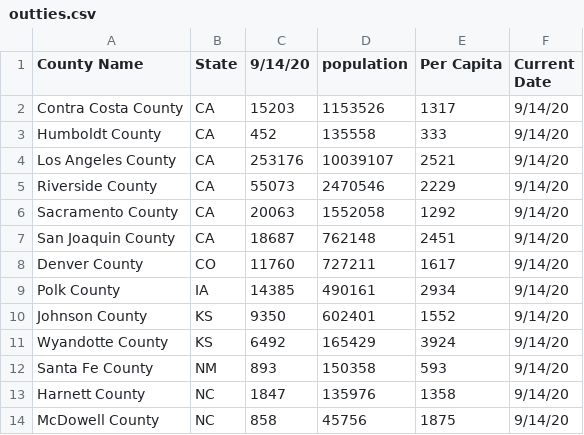
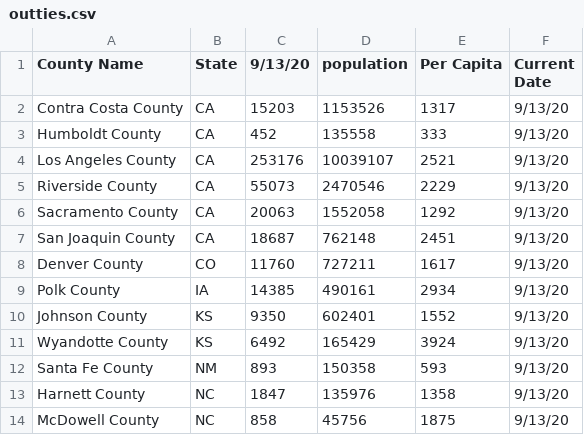
Before and after one commit to sudoxx2/covid_daily_updates, a CSV file: outties.csv, drawn as a sheet.

Commit message:
another 1

```diff
--- a/outties.csv
+++ b/outties.csv
@@ -1,14 +1,14 @@
-County Name,State,9/14/20,population,Per Capita,Current Date
-Contra Costa County,CA,15203,1153526,1317,9/14/20
-Humboldt County,CA,452,135558,333,9/14/20
-Los Angeles County,CA,253176,10039107,2521,9/14/20
-Riverside County,CA,55073,2470546,2229,9/14/20
-Sacramento County,CA,20063,1552058,1292,9/14/20
-San Joaquin County,CA,18687,762148,2451,9/14/20
-Denver County,CO,11760,727211,1617,9/14/20
-Polk County,IA,14385,490161,2934,9/14/20
-Johnson County,KS,9350,602401,1552,9/14/20
-Wyandotte County,KS,6492,165429,3924,9/14/20
-Santa Fe County,NM,893,150358,593,9/14/20
-Harnett County,NC,1847,135976,1358,9/14/20
-McDowell County,NC,858,45756,1875,9/14/20
+County Name,State,9/13/20,population,Per Capita,Current Date
+Contra Costa County,CA,15203,1153526,1317,9/13/20
+Humboldt County,CA,452,135558,333,9/13/20
+Los Angeles County,CA,253176,10039107,2521,9/13/20
+Riverside County,CA,55073,2470546,2229,9/13/20
+Sacramento County,CA,20063,1552058,1292,9/13/20
+San Joaquin County,CA,18687,762148,2451,9/13/20
+Denver County,CO,11760,727211,1617,9/13/20
+Polk County,IA,14385,490161,2934,9/13/20
+Johnson County,KS,9350,602401,1552,9/13/20
+Wyandotte County,KS,6492,165429,3924,9/13/20
+Santa Fe County,NM,893,150358,593,9/13/20
+Harnett County,NC,1847,135976,1358,9/13/20
+McDowell County,NC,858,45756,1875,9/13/20
```
